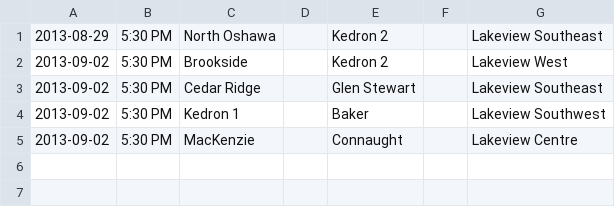
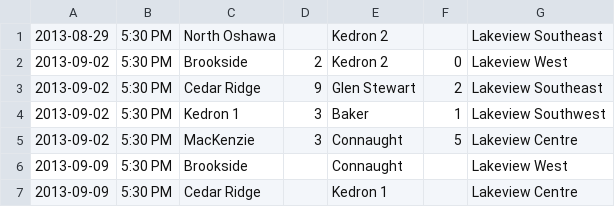
Before and after one commit to rdrake/nascsoccer.org, a CSV file: data/schedules/2013/playoffs/u16g.csv, drawn as a sheet.

Commit message:
Updated Mel's schedule/standings.

```diff
--- a/data/schedules/2013/playoffs/u16g.csv
+++ b/data/schedules/2013/playoffs/u16g.csv
@@ -1,5 +1,7 @@
 2013-08-29,5:30 PM,North Oshawa,,Kedron 2,,Lakeview Southeast
-2013-09-02,5:30 PM,Brookside,,Kedron 2,,Lakeview West
-2013-09-02,5:30 PM,Cedar Ridge,,Glen Stewart,,Lakeview Southeast
-2013-09-02,5:30 PM,Kedron 1,,Baker,,Lakeview Southwest
-2013-09-02,5:30 PM,MacKenzie,,Connaught,,Lakeview Centre
+2013-09-02,5:30 PM,Brookside,2,Kedron 2,0,Lakeview West
+2013-09-02,5:30 PM,Cedar Ridge,9,Glen Stewart,2,Lakeview Southeast
+2013-09-02,5:30 PM,Kedron 1,3,Baker,1,Lakeview Southwest
+2013-09-02,5:30 PM,MacKenzie,3,Connaught,5,Lakeview Centre
+2013-09-09,5:30 PM,Brookside,,Connaught,,Lakeview West
+2013-09-09,5:30 PM,Cedar Ridge,,Kedron 1,,Lakeview Centre
```
Also changed, not shown: data/schedules/2013/playoffs/u10b.csv, data/schedules/2013/regular-season/u14g.csv, 2 other files.
